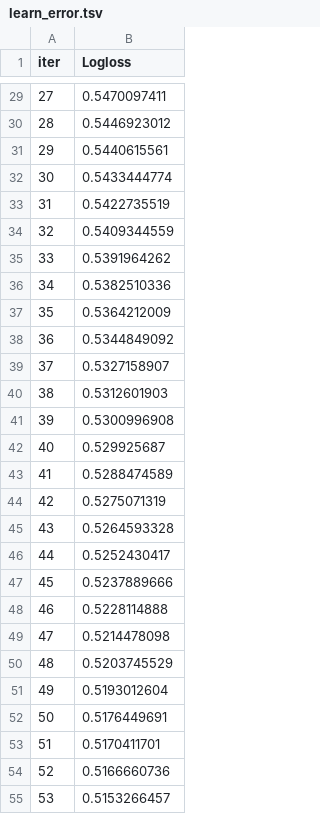
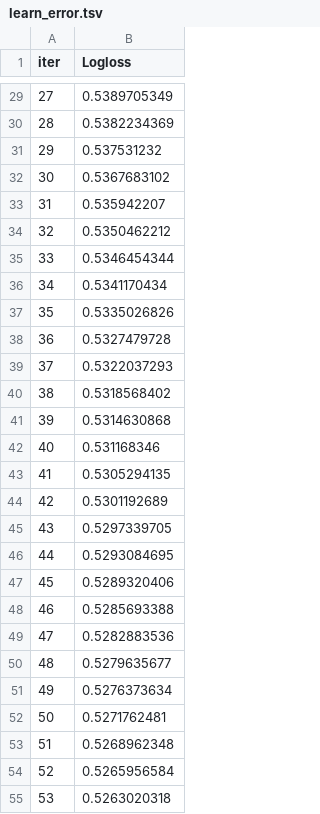
Before and after one commit to auserafim/ai-notebooks, a TSV file: covid_in_brazil/catboost_info/learn_error.tsv, drawn as a sheet; only a part is shown, gaps mark what is left out; the diff covers the shown part only.

```diff
--- a/covid_in_brazil/catboost_info/learn_error.tsv
+++ b/covid_in_brazil/catboost_info/learn_error.tsv
@@ -29,27 +29,27 @@ iter	Logloss
-27	0.5470097411
-28	0.5446923012
-29	0.5440615561
-30	0.5433444774
-31	0.5422735519
-32	0.5409344559
-33	0.5391964262
-34	0.5382510336
-35	0.5364212009
-36	0.5344849092
-37	0.5327158907
-38	0.5312601903
-39	0.5300996908
-40	0.529925687
-41	0.5288474589
-42	0.5275071319
-43	0.5264593328
-44	0.5252430417
-45	0.5237889666
-46	0.5228114888
-47	0.5214478098
-48	0.5203745529
-49	0.5193012604
-50	0.5176449691
-51	0.5170411701
-52	0.5166660736
-53	0.5153266457
+27	0.5389705349
+28	0.5382234369
+29	0.537531232
+30	0.5367683102
+31	0.535942207
+32	0.5350462212
+33	0.5346454344
+34	0.5341170434
+35	0.5335026826
+36	0.5327479728
+37	0.5322037293
+38	0.5318568402
+39	0.5314630868
+40	0.531168346
+41	0.5305294135
+42	0.5301192689
+43	0.5297339705
+44	0.5293084695
+45	0.5289320406
+46	0.5285693388
+47	0.5282883536
+48	0.5279635677
+49	0.5276373634
+50	0.5271762481
+51	0.5268962348
+52	0.5265956584
+53	0.5263020318
```
Also changed, not shown: 73 edited cells elsewhere in this file, covid_in_brazil/catboost_info/time_left.tsv, 4 other files.
